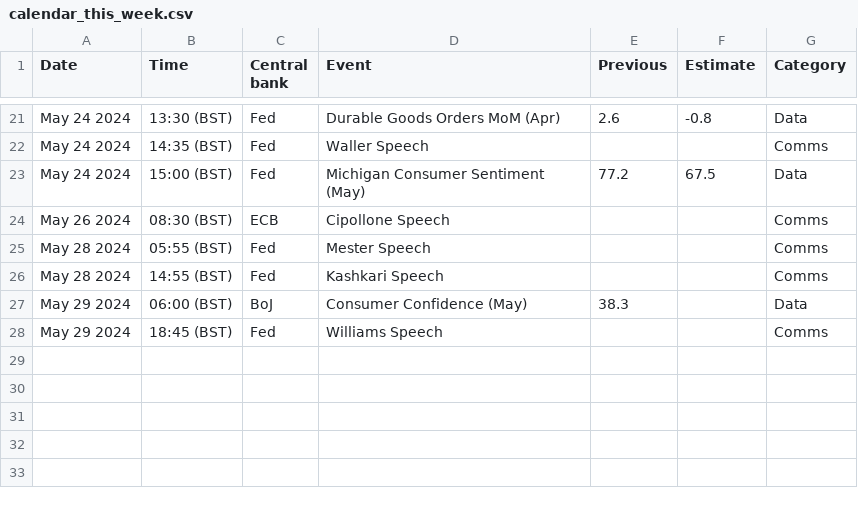
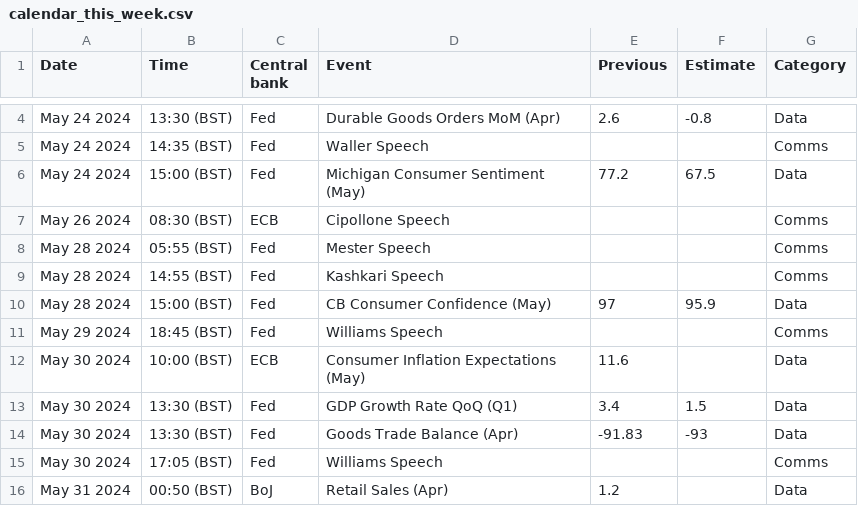
Before and after one commit to jhsuss/actions-pipeline-template, a CSV file: dist/calendar_this_week.csv, drawn as a sheet; only a part is shown, gaps mark what is left out; the diff covers the shown part only.

```diff
--- a/dist/calendar_this_week.csv
+++ b/dist/calendar_this_week.csv
@@ -26,3 +9,8 @@ May 28 2024,05:55 (BST),Fed,Mester Speech,,,Comms
 May 28 2024,14:55 (BST),Fed,Kashkari Speech,,,Comms
-May 29 2024,06:00 (BST),BoJ,Consumer Confidence (May),38.3,,Data
+May 28 2024,15:00 (BST),Fed,CB Consumer Confidence (May),97,95.9,Data
 May 29 2024,18:45 (BST),Fed,Williams Speech,,,Comms
+May 30 2024,10:00 (BST),ECB,Consumer Inflation Expectations (May),11.6,,Data
+May 30 2024,13:30 (BST),Fed,GDP Growth Rate QoQ (Q1),3.4,1.5,Data
+May 30 2024,13:30 (BST),Fed,Goods Trade Balance (Apr),-91.83,-93,Data
+May 30 2024,17:05 (BST),Fed,Williams Speech,,,Comms
+May 31 2024,00:50 (BST),BoJ,Retail Sales (Apr),1.2,,Data
```
Also changed, not shown: 17 removed rows elsewhere in this file, 1 other file.
